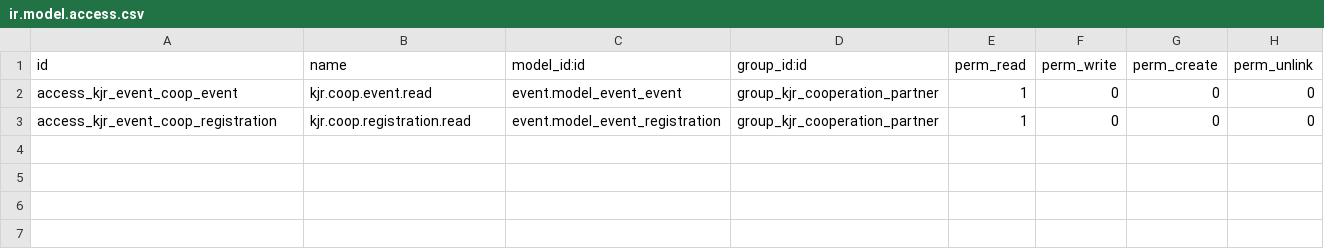
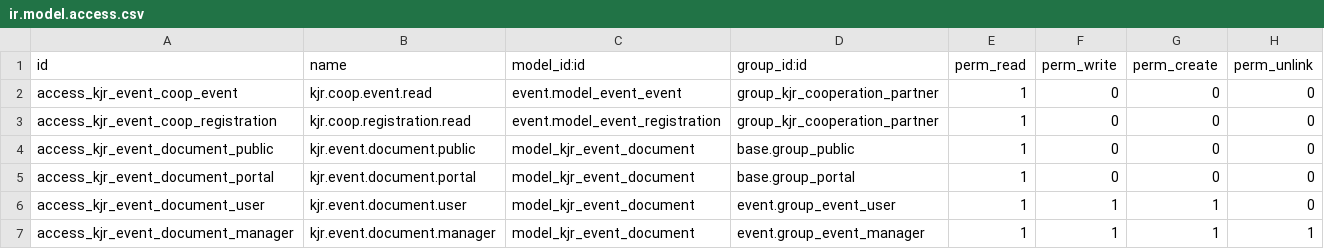
Before and after one commit to LUKAS-KLGM/klgm-programing, a CSV file: kjr_event/security/ir.model.access.csv, drawn as a sheet.

Commit message:
kjr_event: Dokumente-Block für Veranstaltungen (Website-Sidebar)
Neues Model kjr.event.document (event.event.kjr_document_ids, One2many)
für mehrere Datei-Anhänge (z. B. PDF-Merkblätter, Hinweise) je Veranstaltung.

- Backend: eigener Reiter "Dokumente" im Event-Formular (editierbare Liste,
  Datei-Upload), Zugriffsrechte analog zu event.event (public/portal: read-only,
  Event-Nutzer/-Manager: volle Verwaltung).
- Frontend: neuer optionaler Sidebar-Block auf der öffentlichen Event-Seite
  (website_event.event_description_full), an-/abschaltbar im Website-Editor
  unter "Anpassen -> Sidebar-Blöcke -> Dokumente" - exakt nach dem Muster der
  bestehenden Blöcke Ort/Organizer/Teilen (Toggle-Marker-Template +
  is_view_active()). Erscheint automatisch nur, wenn Dokumente hinterlegt sind.
- Downloads laufen über die generische /web/content/<model>/<id>/<field>-Route
  (öffentlich erreichbar, kein eigener Controller nötig).

Grund: Studio-Feld für Veranstaltungen erlaubt nur eine einzelne Datei und wird
nicht automatisch auf der Website angezeigt (Studio kann keine Felder in
öffentliche QWeb-Seiten einbinden). Diese Erweiterung lebt im Code der App,
damit sie bei jeder Installation automatisch vorhanden ist.

Tests: tests/test_event_document.py (Verknüpfung, Download-URL, Cascade-Löschung).

```diff
--- a/kjr_event/security/ir.model.access.csv
+++ b/kjr_event/security/ir.model.access.csv
@@ -3 +3,5 @@ access_kjr_event_coop_event,kjr.coop.event.read,event.model_event_event,group_kj
 access_kjr_event_coop_registration,kjr.coop.registration.read,event.model_event_registration,group_kjr_cooperation_partner,1,0,0,0
+access_kjr_event_document_public,kjr.event.document.public,model_kjr_event_document,base.group_public,1,0,0,0
+access_kjr_event_document_portal,kjr.event.document.portal,model_kjr_event_document,base.group_portal,1,0,0,0
+access_kjr_event_document_user,kjr.event.document.user,model_kjr_event_document,event.group_event_user,1,1,1,0
+access_kjr_event_document_manager,kjr.event.document.manager,model_kjr_event_document,event.group_event_manager,1,1,1,1
```
Also changed, not shown: 10 other files.
